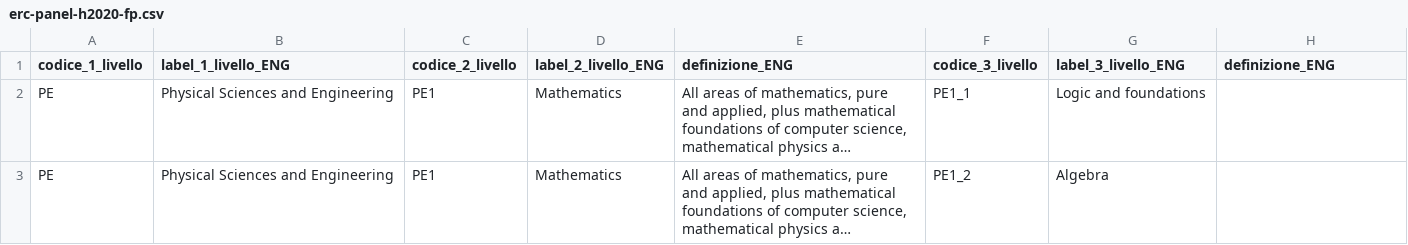
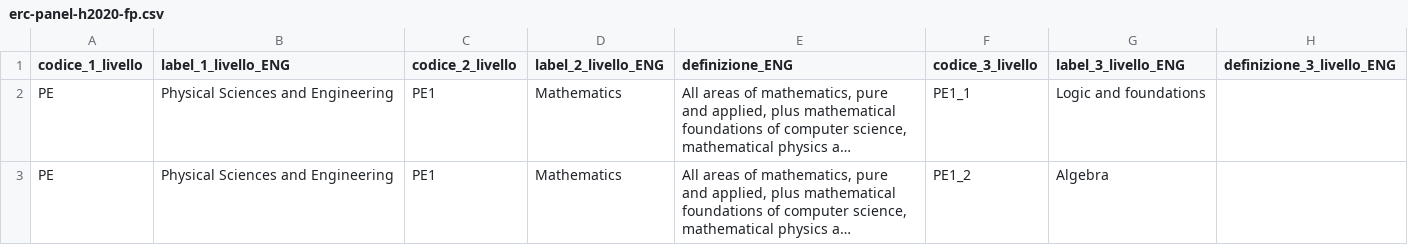
Before and after one commit to italia/daf-ontologie-vocabolari-controllati, a CSV file: VocabolariControllati/classifications-for-her/erc-panel-h2020-fp/erc-panel-h2020-fp.csv, drawn as a sheet; only a part is shown; long unchanged cells end in …; the diff names each change by its address in the sheet, - before the commit and + after, or states it on an @@ line.

```diff
--- a/VocabolariControllati/classifications-for-her/erc-panel-h2020-fp/erc-panel-h2020-fp.csv
+++ b/VocabolariControllati/classifications-for-her/erc-panel-h2020-fp/erc-panel-h2020-fp.csv
-H1: definizione_ENG
+H1: definizione_3_livello_ENG
```
Also changed, not shown: VocabolariControllati/classifications-for-organizations/legal-status/legal-status.csv, VocabolariControllati/classifications-for-people/person-title/person-title.csv, 2 other files.
